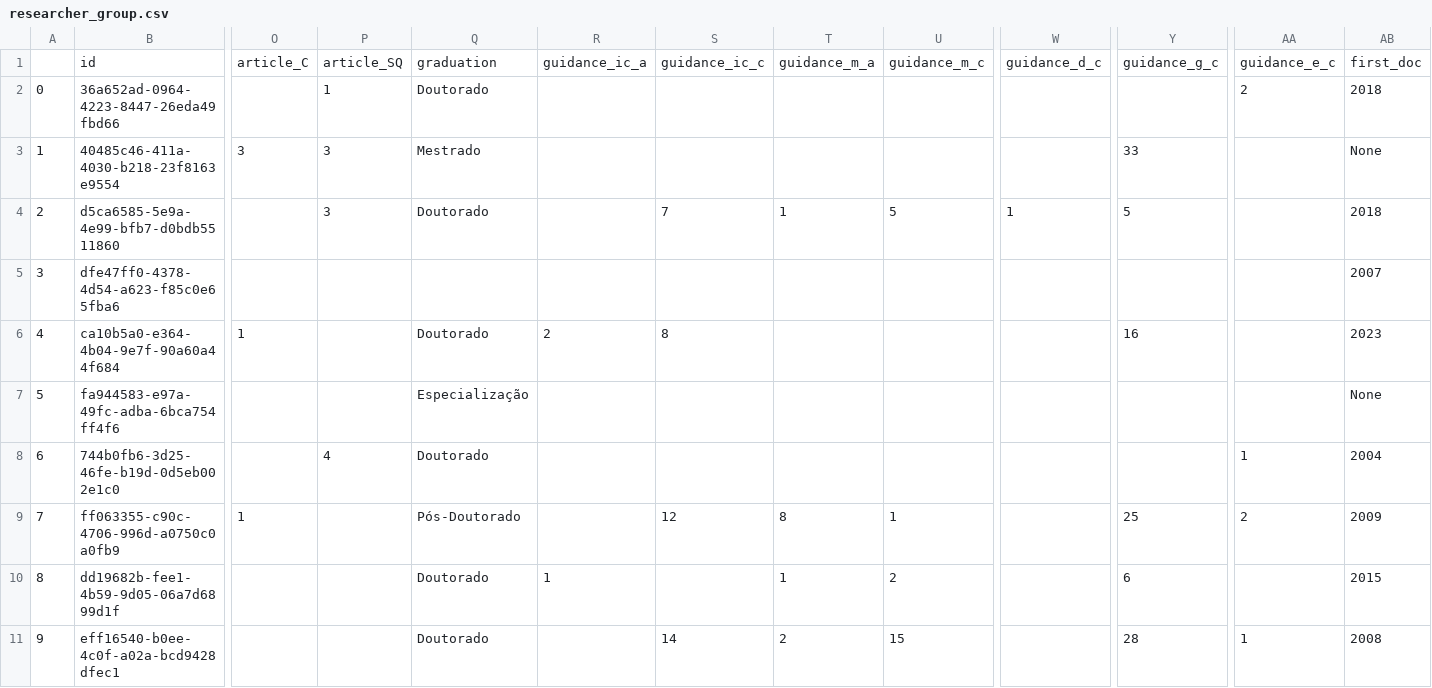
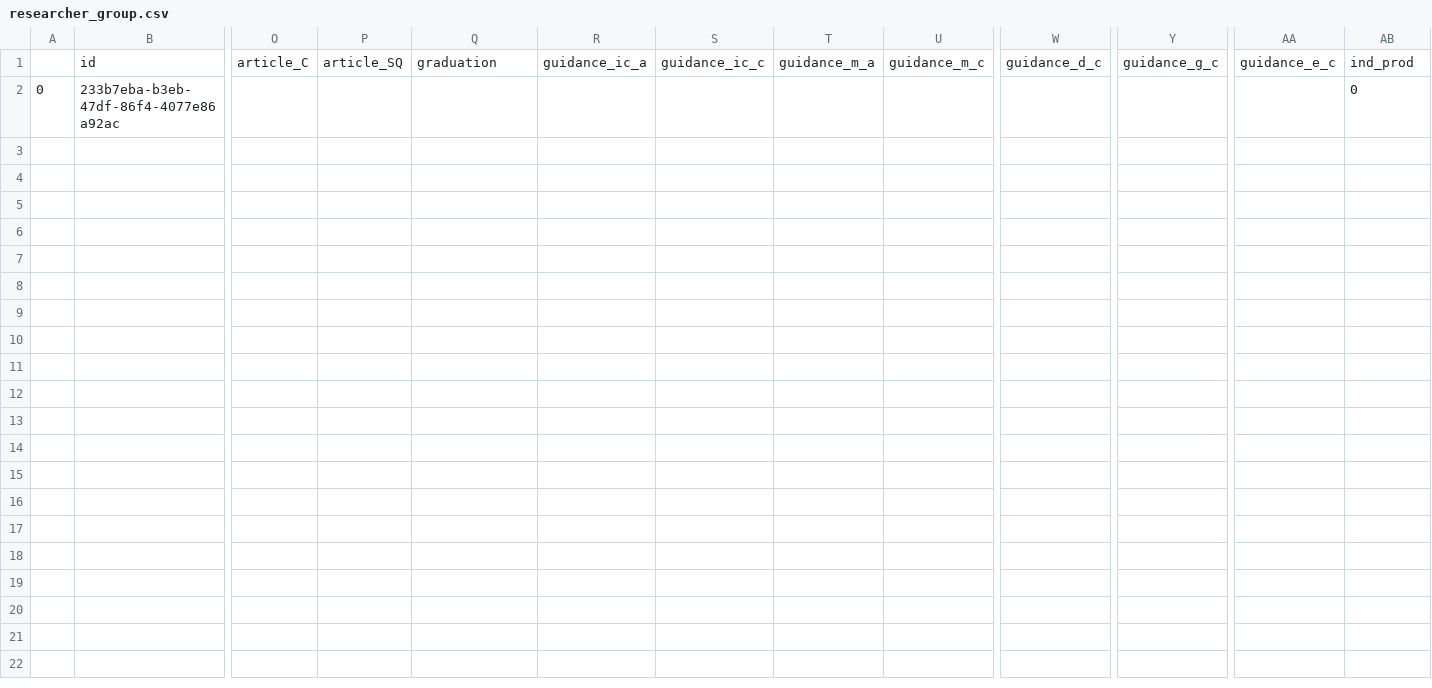
Before and after one commit to eduardojorge/back_end_simcc, a CSV file: Files/researcher_group.csv, drawn as a sheet; only a part is shown, gaps mark what is left out; removed rows and columns are numbered as before the commit, all else as after; rows hold the shown columns only; the diff names each change by its address in the sheet, - before the commit and + after, or states it on an @@ line.

Commit message:
Ind Prod + Institution

```diff
--- a/Files/researcher_group.csv
+++ b/Files/researcher_group.csv
-AB1: first_doc
+AB1: ind_prod
-row 2: 0 | 36a652ad-0964-4223-8447-26eda49fbd66 |  | 1 | Doutorado |  |  |  |  |  |  | 2 | 2018
-row 3: 1 | 40485c46-411a-4030-b218-23f8163e9554 | 3 | 3 | Mestrado |  |  |  |  |  | 33 |  | None
-row 4: 2 | d5ca6585-5e9a-4e99-bfb7-d0bdb5511860 |  | 3 | Doutorado |  | 7 | 1 | 5 | 1 | 5 |  | 2018
-row 5: 3 | dfe47ff0-4378-4d54-a623-f85c0e65fba6 |  |  |  |  |  |  |  |  |  |  | 2007
-row 6: 4 | ca10b5a0-e364-4b04-9e7f-90a60a44f684 | 1 |  | Doutorado | 2 | 8 |  |  |  | 16 |  | 2023
-row 7: 5 | fa944583-e97a-49fc-adba-6bca754ff4f6 |  |  | Especialização |  |  |  |  |  |  |  | None
-row 8: 6 | 744b0fb6-3d25-46fe-b19d-0d5eb002e1c0 |  | 4 | Doutorado |  |  |  |  |  |  | 1 | 2004
-row 9: 7 | ff063355-c90c-4706-996d-a0750c0a0fb9 | 1 |  | Pós-Doutorado |  | 12 | 8 | 1 |  | 25 | 2 | 2009
-row 10: 8 | dd19682b-fee1-4b59-9d05-06a7d6899d1f |  |  | Doutorado | 1 |  | 1 | 2 |  | 6 |  | 2015
-row 11: 9 | eff16540-b0ee-4c0f-a02a-bcd9428dfec1 |  |  | Doutorado |  | 14 | 2 | 15 |  | 28 | 1 | 2008
+row 2: 0 | 233b7eba-b3eb-47df-86f4-4077e86a92ac |  |  |  |  |  |  |  |  |  |  | 0
```
Also changed, not shown: 2 other files.
